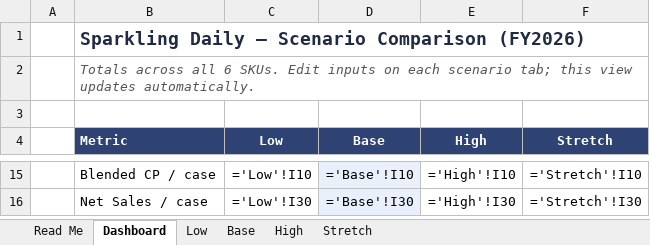
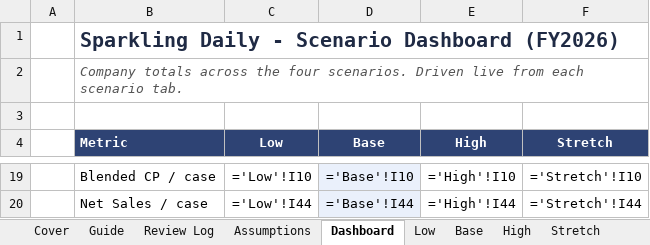
Before and after one commit to louisnto-cloud/my-first-project, an Excel workbook: Organika_Sparkling_Daily_1YR_Scenario_Model.xlsx, sheet Dashboard, drawn as a sheet; only a part is shown, gaps mark what is left out; values as stored, in another font and other column widths than the file's, no borders; formulas without a stored value are shown as written; charts and pictures and conditional formats not drawn; removed rows and columns are numbered as before the commit, all else as after; the diff covers the shown part only; the diff names each change by its address in the sheet, - before the commit and + after, or states it on an @@ line.

```diff
--- a/Organika_Sparkling_Daily_1YR_Scenario_Model.xlsx (sheet Dashboard)
+++ b/Organika_Sparkling_Daily_1YR_Scenario_Model.xlsx (sheet Dashboard)
-sheet tab: Read Me
+sheet tab: Cover
+sheet tab: Guide
+sheet tab: Review Log
+sheet tab: Assumptions
-B1 (Metric): Sparkling Daily — Scenario Comparison (FY2026)
+B1 (Metric): Sparkling Daily - Scenario Dashboard (FY2026)
@@ B1 text size: larger @@
-B1:F1 merged
-B2 (Metric): Totals across all 6 SKUs. Edit inputs on each scenario tab; this view updates automatically.
+B2 (Metric): Company totals across the four scenarios. Driven live from each scenario tab.
-B2:F2 merged
-C20 (Low): ='Low'!I30
+C20 (Low): ='Low'!I44
-D20 (Base): ='Base'!I30
+D20 (Base): ='Base'!I44
-E20 (High): ='High'!I30
+E20 (High): ='High'!I44
-F20 (Stretch): ='Stretch'!I30
+F20 (Stretch): ='Stretch'!I44
```
Also changed, not shown: 7 added rows, 3 removed rows and 22 edited cells elsewhere in this sheet, sheet Low, sheet Base, sheet High, sheet Stretch, sheet Cover, other sheet tabs, charts or pictures, 1 other file.
